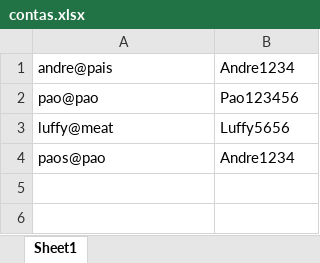
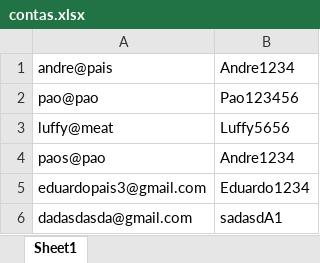
Before and after one commit to EduardoPais/Kahoot-Python-ApI, an Excel workbook: contas.xlsx, sheet Sheet1, drawn as a sheet; values as stored, in another font and other column widths than the file's, no borders; the diff names each change by its address in the sheet, - before the commit and + after, or states it on an @@ line.

```diff
--- a/contas.xlsx (sheet Sheet1)
+++ b/contas.xlsx (sheet Sheet1)
+row 5: eduardopais3@gmail.com | Eduardo1234
+row 6: dadasdasda@gmail.com | sadasdA1
```
Also changed, not shown: 8 other files.
